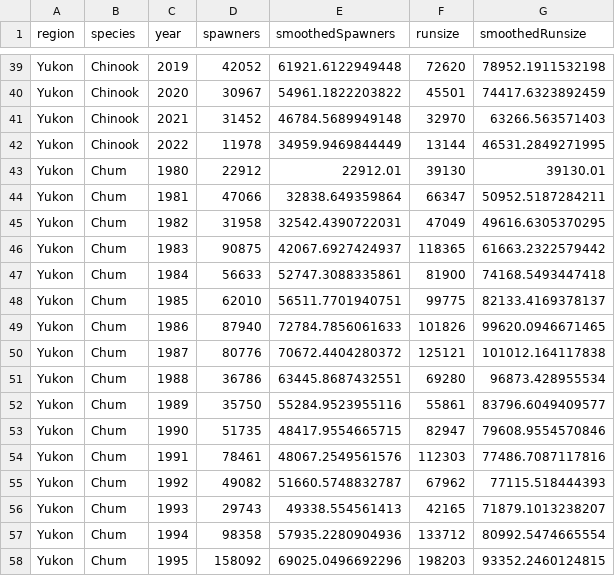
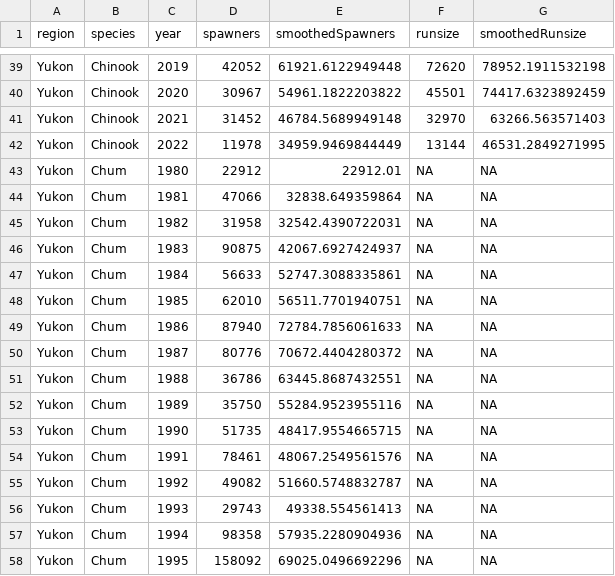
Before and after one commit to salmonwatersheds/state-of-salmon, a CSV file: output/sps-data.csv, drawn as a sheet; only a part is shown, gaps mark what is left out; the diff covers the shown part only.

Commit message:
Create code to assess metrics + update sps-data (remove Yukon chum "run size")

```diff
--- a/output/sps-data.csv
+++ b/output/sps-data.csv
@@ -42,17 +42,17 @@
 "Yukon","Chinook",2022,11978,34959.9469844449,13144,46531.2849271995
-"Yukon","Chum",1980,22912,22912.01,39130,39130.01
-"Yukon","Chum",1981,47066,32838.649359864,66347,50952.5187284211
-"Yukon","Chum",1982,31958,32542.4390722031,47049,49616.6305370295
-"Yukon","Chum",1983,90875,42067.6927424937,118365,61663.2322579442
-"Yukon","Chum",1984,56633,52747.3088335861,81900,74168.5493447418
-"Yukon","Chum",1985,62010,56511.7701940751,99775,82133.4169378137
-"Yukon","Chum",1986,87940,72784.7856061633,101826,99620.0946671465
-"Yukon","Chum",1987,80776,70672.4404280372,125121,101012.164117838
-"Yukon","Chum",1988,36786,63445.8687432551,69280,96873.428955534
-"Yukon","Chum",1989,35750,55284.9523955116,55861,83796.6049409577
-"Yukon","Chum",1990,51735,48417.9554665715,82947,79608.9554570846
-"Yukon","Chum",1991,78461,48067.2549561576,112303,77486.7087117816
-"Yukon","Chum",1992,49082,51660.5748832787,67962,77115.518444393
-"Yukon","Chum",1993,29743,49338.554561413,42165,71879.1013238207
-"Yukon","Chum",1994,98358,57935.2280904936,133712,80992.5474665554
-"Yukon","Chum",1995,158092,69025.0496692296,198203,93352.2460124815
+"Yukon","Chum",1980,22912,22912.01,NA,NA
+"Yukon","Chum",1981,47066,32838.649359864,NA,NA
+"Yukon","Chum",1982,31958,32542.4390722031,NA,NA
+"Yukon","Chum",1983,90875,42067.6927424937,NA,NA
+"Yukon","Chum",1984,56633,52747.3088335861,NA,NA
+"Yukon","Chum",1985,62010,56511.7701940751,NA,NA
+"Yukon","Chum",1986,87940,72784.7856061633,NA,NA
+"Yukon","Chum",1987,80776,70672.4404280372,NA,NA
+"Yukon","Chum",1988,36786,63445.8687432551,NA,NA
+"Yukon","Chum",1989,35750,55284.9523955116,NA,NA
+"Yukon","Chum",1990,51735,48417.9554665715,NA,NA
+"Yukon","Chum",1991,78461,48067.2549561576,NA,NA
+"Yukon","Chum",1992,49082,51660.5748832787,NA,NA
+"Yukon","Chum",1993,29743,49338.554561413,NA,NA
+"Yukon","Chum",1994,98358,57935.2280904936,NA,NA
+"Yukon","Chum",1995,158092,69025.0496692296,NA,NA
```
Also changed, not shown: 54 edited cells elsewhere in this file, 3 other files.
